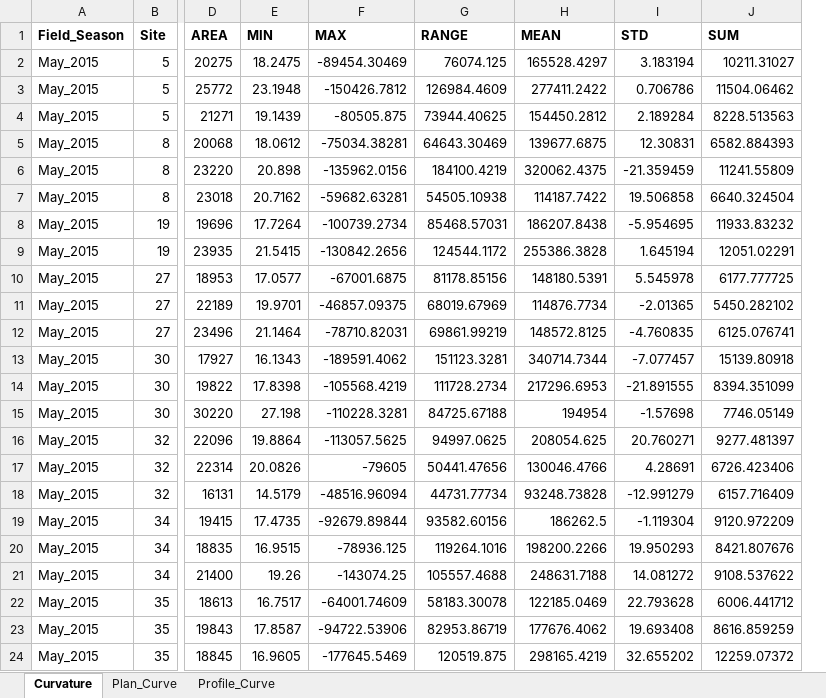
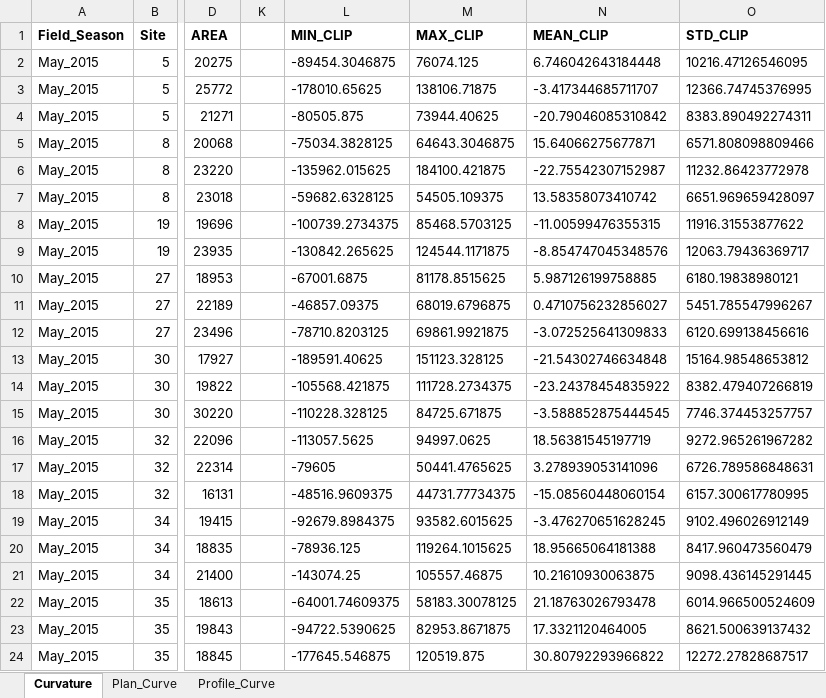
Before and after one commit to johnhrburns/kiritimati_3D_Mosaic, an Excel workbook: data/GIS_MPQ_Analysis_3cm_Curvature.xlsx, sheet Curvature, drawn as a sheet; only a part is shown, gaps mark what is left out; values as stored, in another font and other column widths than the file's, no borders; removed rows and columns are numbered as before the commit, all else as after; the diff names each change by its address in the sheet, - before the commit and + after, or states it on an @@ line.

Commit message:
Updated 2015 curvature values with clip method

```diff
--- a/data/GIS_MPQ_Analysis_3cm_Curvature.xlsx (sheet Curvature)
+++ b/data/GIS_MPQ_Analysis_3cm_Curvature.xlsx (sheet Curvature)
@@ column E (MIN) hidden, rows 2-24: 18.2475 | 23.1948 | 19.1439 | 18.0612 | 20.898 | 20.7162 | 17.7264 | 21.5415 | 17.0577 | 19.9701 | 21.1464 | 16.1343 | 17.8398 | 27.198 | 19.8864 | 20.0826 | 14.5179 | 17.4735 | 16.9515 | 19.26 | 16.7517 | 17.8587 | 16.9605 @@
@@ column F (MAX) hidden, rows 2-24: -89454.30469 | -150426.7812 | -80505.875 | -75034.38281 | -135962.0156 | -59682.63281 | -100739.2734 | -130842.2656 | -67001.6875 | -46857.09375 | -78710.82031 | -189591.4062 | -105568.4219 | -110228.3281 | -113057.5625 | -79605 | -48516.96094 | -92679.89844 | -78936.125 | -143074.25 | -64001.74609 | -94722.53906 | -177645.5469 @@
@@ column G (RANGE) hidden, rows 2-24: 76074.125 | 126984.4609 | 73944.40625 | 64643.30469 | 184100.4219 | 54505.10938 | 85468.57031 | 124544.1172 | 81178.85156 | 68019.67969 | 69861.99219 | 151123.3281 | 111728.2734 | 84725.67188 | 94997.0625 | 50441.47656 | 44731.77734 | 93582.60156 | 119264.1016 | 105557.4688 | 58183.30078 | 82953.86719 | 120519.875 @@
@@ column H (MEAN) hidden, rows 2-24: 165528.4297 | 277411.2422 | 154450.2812 | 139677.6875 | 320062.4375 | 114187.7422 | 186207.8438 | 255386.3828 | 148180.5391 | 114876.7734 | 148572.8125 | 340714.7344 | 217296.6953 | 194954 | 208054.625 | 130046.4766 | 93248.73828 | 186262.5 | 198200.2266 | 248631.7188 | 122185.0469 | 177676.4062 | 298165.4219 @@
@@ column I (STD) hidden, rows 2-24: 3.183194 | 0.706786 | 2.189284 | 12.30831 | -21.359459 | 19.506858 | -5.954695 | 1.645194 | 5.545978 | -2.01365 | -4.760835 | -7.077457 | -21.891555 | -1.57698 | 20.760271 | 4.28691 | -12.991279 | -1.119304 | 19.950293 | 14.081272 | 22.793628 | 19.693408 | 32.655202 @@
@@ column J (SUM) hidden, rows 2-24: 10211.31027 | 11504.06462 | 8228.513563 | 6582.884393 | 11241.55809 | 6640.324504 | 11933.83232 | 12051.02291 | 6177.777725 | 5450.282102 | 6125.076741 | 15139.80918 | 8394.351099 | 7746.05149 | 9277.481397 | 6726.423406 | 6157.716409 | 9120.972209 | 8421.807676 | 9108.537622 | 6006.441712 | 8616.859259 | 12259.07372 @@
+column K, empty
+column L (MIN_CLIP), rows 2-24: -89454.3046875 | -178010.65625 | -80505.875 | -75034.3828125 | -135962.015625 | -59682.6328125 | -100739.2734375 | -130842.265625 | -67001.6875 | -46857.09375 | -78710.8203125 | -189591.40625 | -105568.421875 | -110228.328125 | -113057.5625 | -79605 | -48516.9609375 | -92679.8984375 | -78936.125 | -143074.25 | -64001.74609375 | -94722.5390625 | -177645.546875
+column M (MAX_CLIP), rows 2-24: 76074.125 | 138106.71875 | 73944.40625 | 64643.3046875 | 184100.421875 | 54505.109375 | 85468.5703125 | 124544.1171875 | 81178.8515625 | 68019.6796875 | 69861.9921875 | 151123.328125 | 111728.2734375 | 84725.671875 | 94997.0625 | 50441.4765625 | 44731.77734375 | 93582.6015625 | 119264.1015625 | 105557.46875 | 58183.30078125 | 82953.8671875 | 120519.875
+column N (MEAN_CLIP), rows 2-24: 6.746042643184448 | -3.417344685711707 | -20.79046085310842 | 15.64066275677871 | -22.75542307152987 | 13.58358073410742 | -11.00599476355315 | -8.854747045348576 | 5.987126199758885 | 0.4710756232856027 | -3.072525641309833 | -21.54302746634848 | -23.24378454835922 | -3.588852875444545 | 18.56381545197719 | 3.278939053141096 | -15.08560448060154 | -3.476270651628245 | 18.95665064181388 | 10.21610930063875 | 21.18763026793478 | 17.3321120464005 | 30.80792293966822
+column O (STD_CLIP), rows 2-24: 10216.47126546095 | 12366.74745376995 | 8383.890492274311 | 6571.808098809466 | 11232.86423772978 | 6651.969659428097 | 11916.31553877622 | 12063.79436369717 | 6180.19838980121 | 5451.785547996267 | 6120.699138456616 | 15164.98548653812 | 8382.479407266819 | 7746.374453257757 | 9272.965261967282 | 6726.789586848631 | 6157.300617780995 | 9102.496026912149 | 8417.960473560479 | 9098.436145291445 | 6014.966500524609 | 8621.500639137432 | 12272.27828687517
```
Also changed, not shown: sheet Plan_Curve, sheet Profile_Curve.
